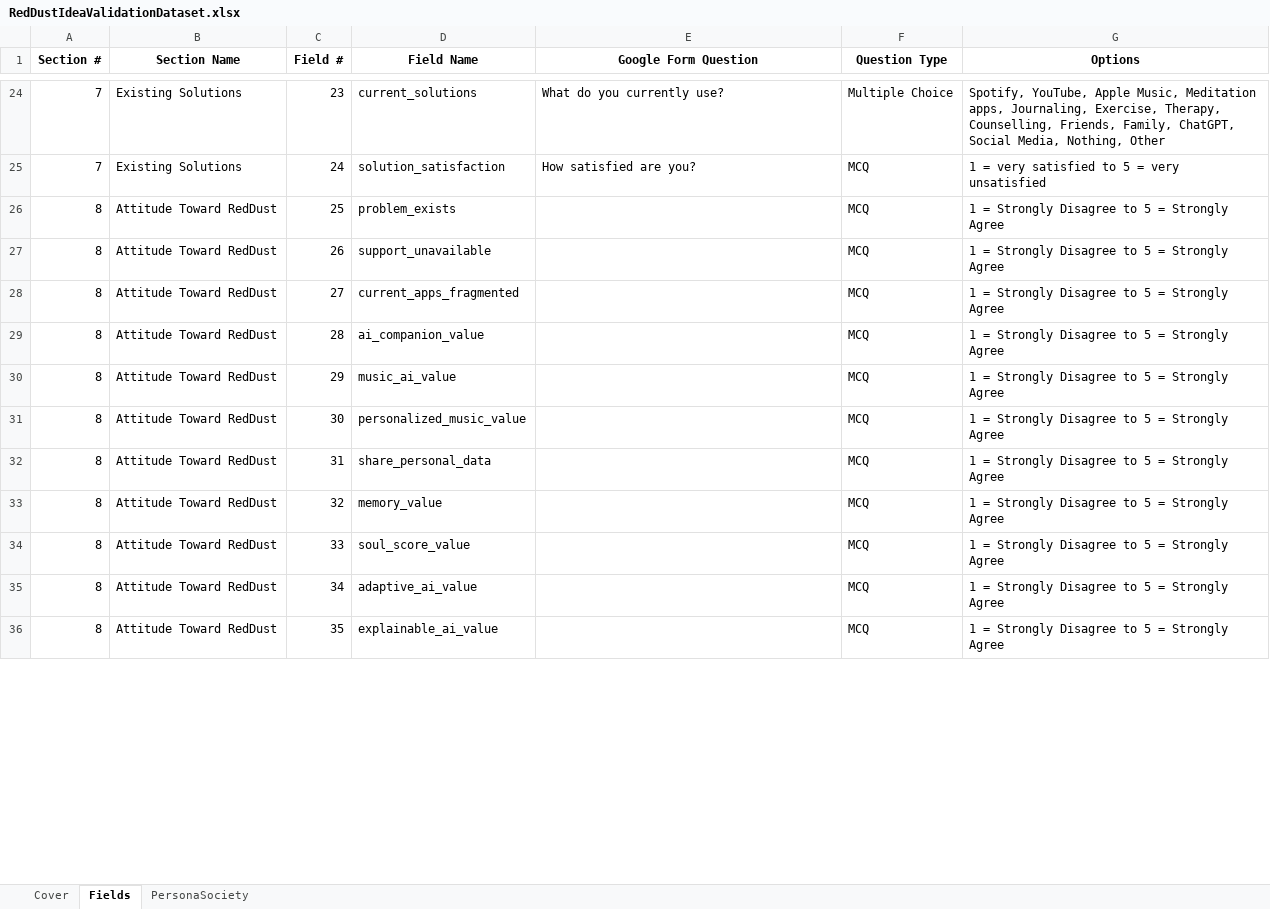
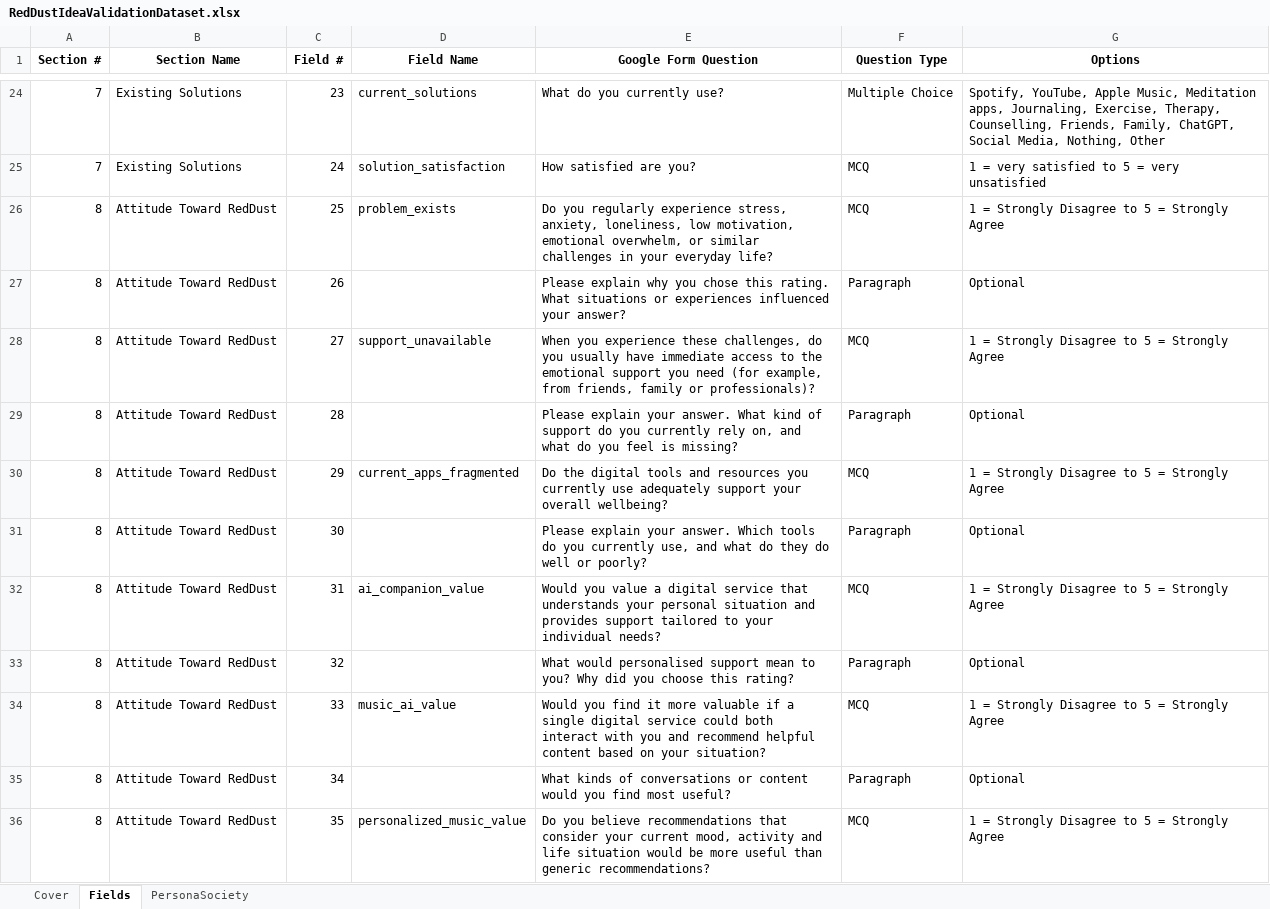
Before and after one commit to anodiamadmin/RedDust, an Excel workbook: ProductDesign/RedDustIdeaValidationDataset.xlsx, sheet Fields, drawn as a sheet; only a part is shown, gaps mark what is left out; values as stored, in another font and other column widths than the file's, no borders; the diff covers the shown part only; the diff names each change by its address in the sheet, - before the commit and + after, or states it on an @@ line.

```diff
--- a/ProductDesign/RedDustIdeaValidationDataset.xlsx (sheet Fields)
+++ b/ProductDesign/RedDustIdeaValidationDataset.xlsx (sheet Fields)
-E26 (Google Form Question): (empty)
+E26 (Google Form Question): Do you regularly experience stress, anxiety, loneliness, low motivation, emotional overwhelm, or similar challenges in your everyday life?
-D27 (Field Name): support_unavailable
+D27 (Field Name): (empty)
-E27 (Google Form Question): (empty)
+E27 (Google Form Question): Please explain why you chose this rating. What situations or experiences influenced your answer?
-F27 (Question Type): MCQ
+F27 (Question Type): Paragraph
-G27 (Options): 1 = Strongly Disagree to 5 = Strongly Agree
+G27 (Options): Optional
-D28 (Field Name): current_apps_fragmented
+D28 (Field Name): support_unavailable
-E28 (Google Form Question): (empty)
+E28 (Google Form Question): When you experience these challenges, do you usually have immediate access to the emotional support you need (for example, from friends, family or professionals)?
-D29 (Field Name): ai_companion_value
+D29 (Field Name): (empty)
-E29 (Google Form Question): (empty)
+E29 (Google Form Question): Please explain your answer. What kind of support do you currently rely on, and what do you feel is missing?
-F29 (Question Type): MCQ
+F29 (Question Type): Paragraph
-G29 (Options): 1 = Strongly Disagree to 5 = Strongly Agree
+G29 (Options): Optional
-D30 (Field Name): music_ai_value
+D30 (Field Name): current_apps_fragmented
-E30 (Google Form Question): (empty)
+E30 (Google Form Question): Do the digital tools and resources you currently use adequately support your overall wellbeing?
-D31 (Field Name): personalized_music_value
+D31 (Field Name): (empty)
-E31 (Google Form Question): (empty)
+E31 (Google Form Question): Please explain your answer. Which tools do you currently use, and what do they do well or poorly?
-F31 (Question Type): MCQ
+F31 (Question Type): Paragraph
-G31 (Options): 1 = Strongly Disagree to 5 = Strongly Agree
+G31 (Options): Optional
-D32 (Field Name): share_personal_data
+D32 (Field Name): ai_companion_value
-E32 (Google Form Question): (empty)
+E32 (Google Form Question): Would you value a digital service that understands your personal situation and provides support tailored to your individual needs?
-D33 (Field Name): memory_value
+D33 (Field Name): (empty)
-E33 (Google Form Question): (empty)
+E33 (Google Form Question): What would personalised support mean to you? Why did you choose this rating?
-F33 (Question Type): MCQ
+F33 (Question Type): Paragraph
-G33 (Options): 1 = Strongly Disagree to 5 = Strongly Agree
+G33 (Options): Optional
-D34 (Field Name): soul_score_value
+D34 (Field Name): music_ai_value
-E34 (Google Form Question): (empty)
+E34 (Google Form Question): Would you find it more valuable if a single digital service could both interact with you and recommend helpful content based on your situation?
-D35 (Field Name): adaptive_ai_value
+D35 (Field Name): (empty)
-E35 (Google Form Question): (empty)
+E35 (Google Form Question): What kinds of conversations or content would you find most useful?
-F35 (Question Type): MCQ
+F35 (Question Type): Paragraph
-G35 (Options): 1 = Strongly Disagree to 5 = Strongly Agree
+G35 (Options): Optional
-D36 (Field Name): explainable_ai_value
+D36 (Field Name): personalized_music_value
-E36 (Google Form Question): (empty)
+E36 (Google Form Question): Do you believe recommendations that consider your current mood, activity and life situation would be more useful than generic recommendations?
```
Also changed, not shown: 17 added rows and 12 edited cells elsewhere in this sheet, 1 other file.
